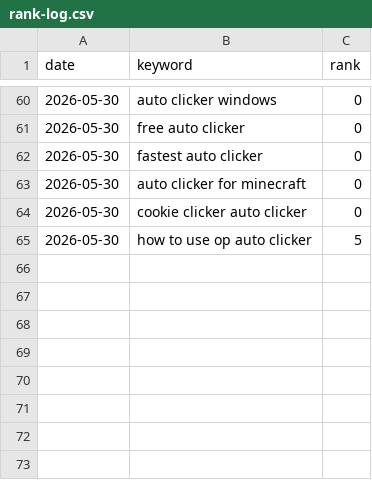
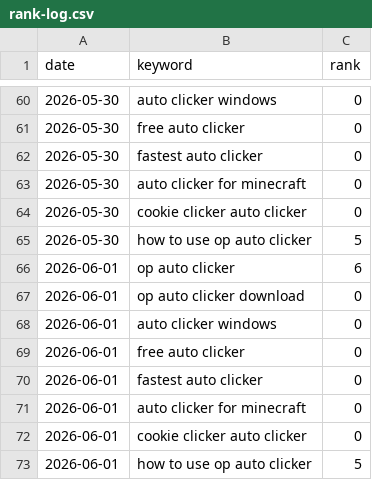
Before and after one commit to reggieog01-cpu/opauto, a CSV file: rank-tracker/rank-log.csv, drawn as a sheet; only a part is shown, gaps mark what is left out; the diff names each change by its address in the sheet, - before the commit and + after, or states it on an @@ line.

```diff
--- a/rank-tracker/rank-log.csv
+++ b/rank-tracker/rank-log.csv
+row 66: 2026-06-01 | op auto clicker | 6
+row 67: 2026-06-01 | op auto clicker download | 0
+row 68: 2026-06-01 | auto clicker windows | 0
+row 69: 2026-06-01 | free auto clicker | 0
+row 70: 2026-06-01 | fastest auto clicker | 0
+row 71: 2026-06-01 | auto clicker for minecraft | 0
+row 72: 2026-06-01 | cookie clicker auto clicker | 0
+row 73: 2026-06-01 | how to use op auto clicker | 5
```
